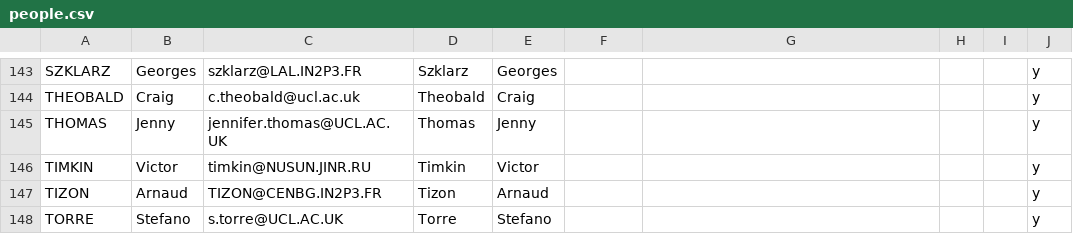
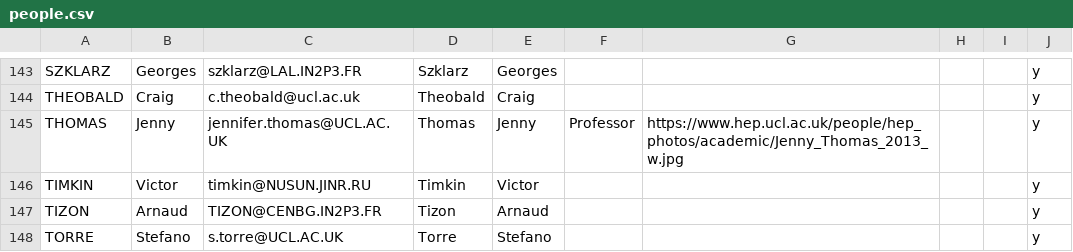
Before and after one commit to cherylepatrick/SuperNEMO-DBD.github.io, a CSV file: _data/people.csv, drawn as a sheet; only a part is shown, gaps mark what is left out.

```diff
--- a/_data/people.csv
+++ b/_data/people.csv
@@ -144,3 +144,3 @@ SZKLARZ,Georges,szklarz@LAL.IN2P3.FR,Szklarz,Georges,,,,,y
 THEOBALD,Craig,c.theobald@ucl.ac.uk,Theobald,Craig,,,,,y
-THOMAS,Jenny,jennifer.thomas@UCL.AC.UK,Thomas,Jenny,,,,,y
+THOMAS,Jenny,jennifer.thomas@UCL.AC.UK,Thomas,Jenny,Professor,https://www.hep.ucl.ac.uk/people/hep_photos/academic/Jenny_Thomas_2013_w.jpg,,,y
 TIMKIN,Victor,timkin@NUSUN.JINR.RU,Timkin,Victor,,,,,y
```
Also changed, not shown: 1 other file.
